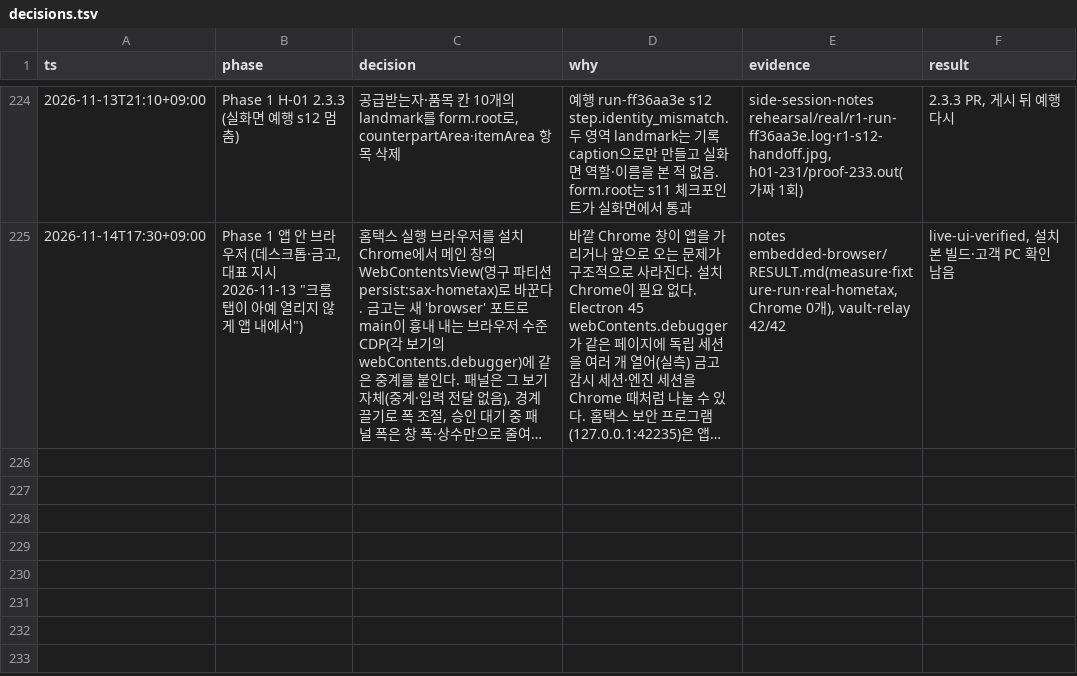
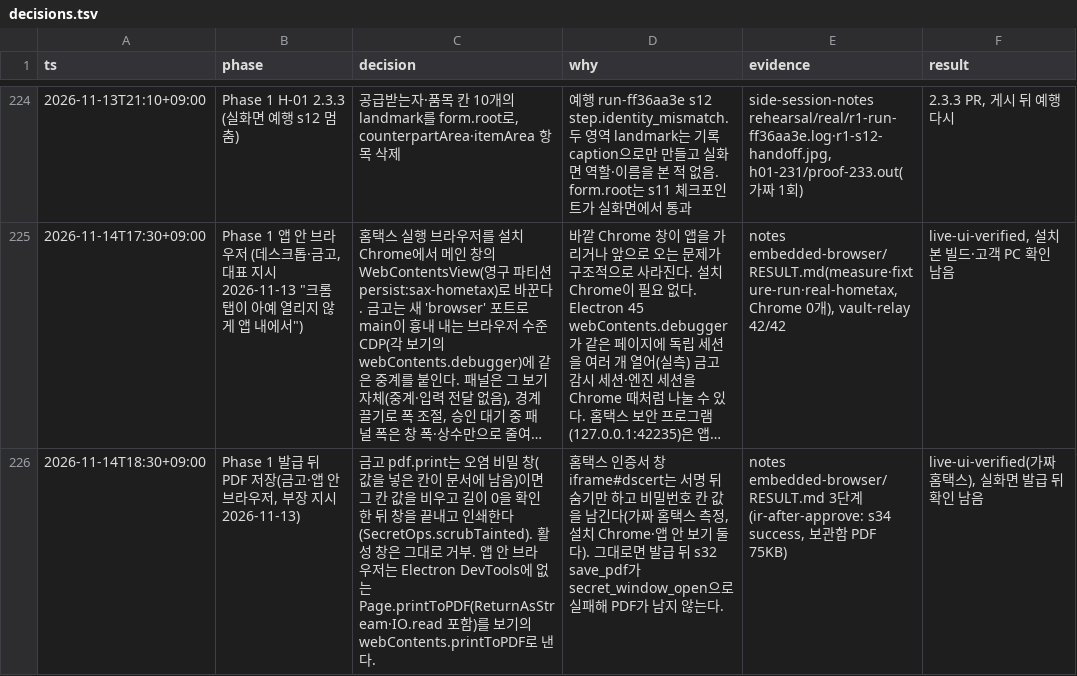
Before and after one commit to LAF-labs/tex, a TSV file: poc/reports/decisions.tsv, drawn as a sheet; only a part is shown, gaps mark what is left out; long unchanged cells end in …; the diff names each change by its address in the sheet, - before the commit and + after, or states it on an @@ line.

```diff
--- a/poc/reports/decisions.tsv
+++ b/poc/reports/decisions.tsv
+row 226: 2026-11-14T18:30+09:00 | Phase 1 발급 뒤 PDF 저장(금고·앱 안 브라우저, 부장 지시 2026-11-13) | 금고 pdf.print는 오염 비밀 창(값을 넣은 칸이 문서에 남음)이면 그 칸 값을 비우고 길이 0을 확인한 뒤 창을 끝내고 인쇄한다(SecretOps.scrubTainted). 활성 창은 그대로 거부. 앱 안 브라우저는 Electron DevTools에 없는 Page.printToPDF(ReturnAsStream·IO.read 포함)를 보기의 webContents.printToPDF로 낸다. | 홈택스 인증서 창 iframe#dscert는 서명 뒤 숨기만 하고 비밀번호 칸 값을 남긴다(가짜 홈택스 측정, 설치 Chrome·앱 안 보기 둘 다). 그대로면 발급 뒤 s32 save_pdf가 secret_window_open으로 실패해 PDF가 남지 않는다. | notes embedded-browser/RESULT.md 3단계(ir-after-approve: s34 success, 보관함 PDF 75KB) | live-ui-verified(가짜 홈택스), 실화면 발급 뒤 확인 남음
```
Also changed, not shown: 5 other files.
